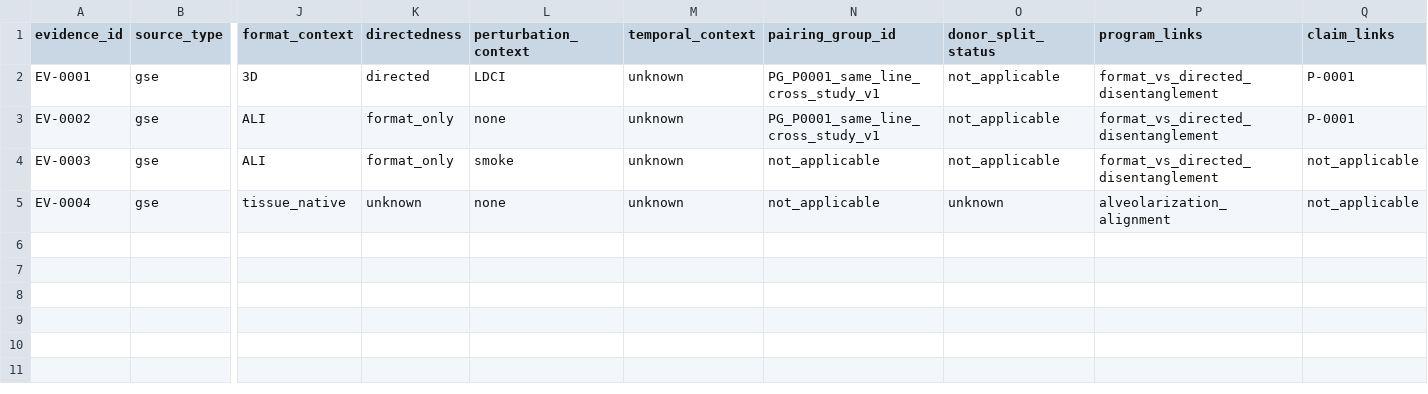
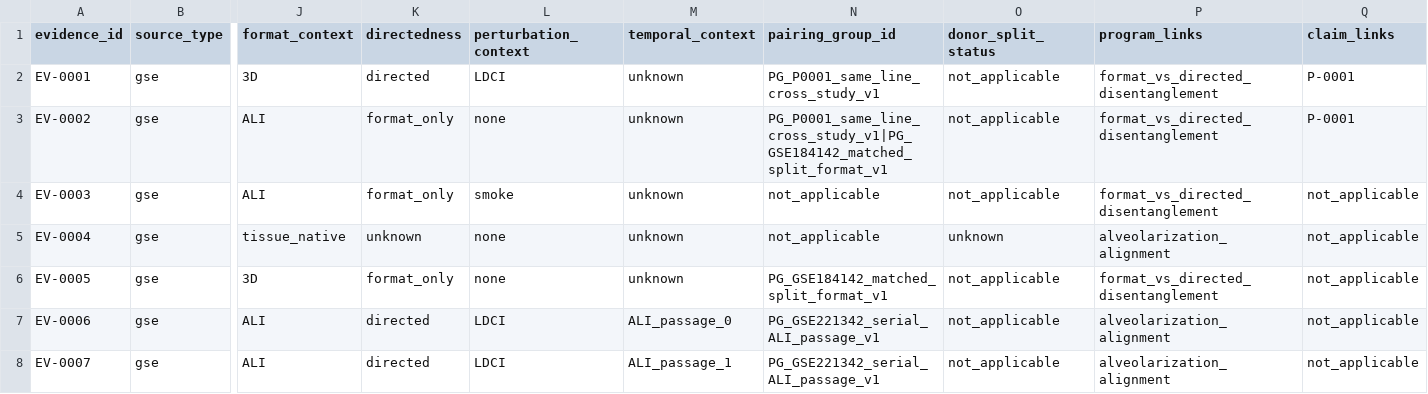
Before and after one commit to Akitsutsu/fetal-lung-organoid-bridge, a TSV file: EVIDENCE_REGISTRY.tsv, drawn as a sheet; only a part is shown, gaps mark what is left out; rows hold the shown columns only; the diff names each change by its address in the sheet, - before the commit and + after, or states it on an @@ line.

```diff
--- a/EVIDENCE_REGISTRY.tsv
+++ b/EVIDENCE_REGISTRY.tsv
-N3 (pairing_group_id): PG_P0001_same_line_cross_study_v1
+N3 (pairing_group_id): PG_P0001_same_line_cross_study_v1|PG_GSE184142_matched_split_format_v1
+row 6: EV-0005 | gse | 3D | format_only | none | unknown | PG_GSE184142_matched_split_format_v1 | not_applicable | format_vs_directed_disentanglement | not_applicable
+row 7: EV-0006 | gse | ALI | directed | LDCI | ALI_passage_0 | PG_GSE221342_serial_ALI_passage_v1 | not_applicable | alveolarization_alignment | not_applicable
+row 8: EV-0007 | gse | ALI | directed | LDCI | ALI_passage_1 | PG_GSE221342_serial_ALI_passage_v1 | not_applicable | alveolarization_alignment | not_applicable
```
